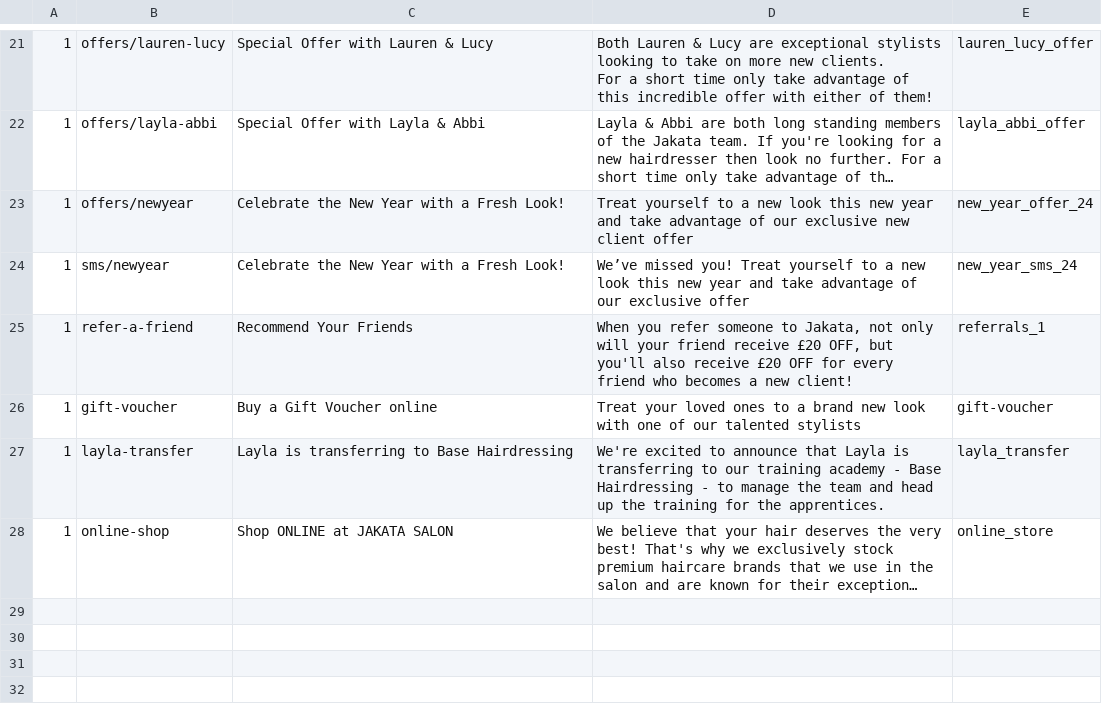
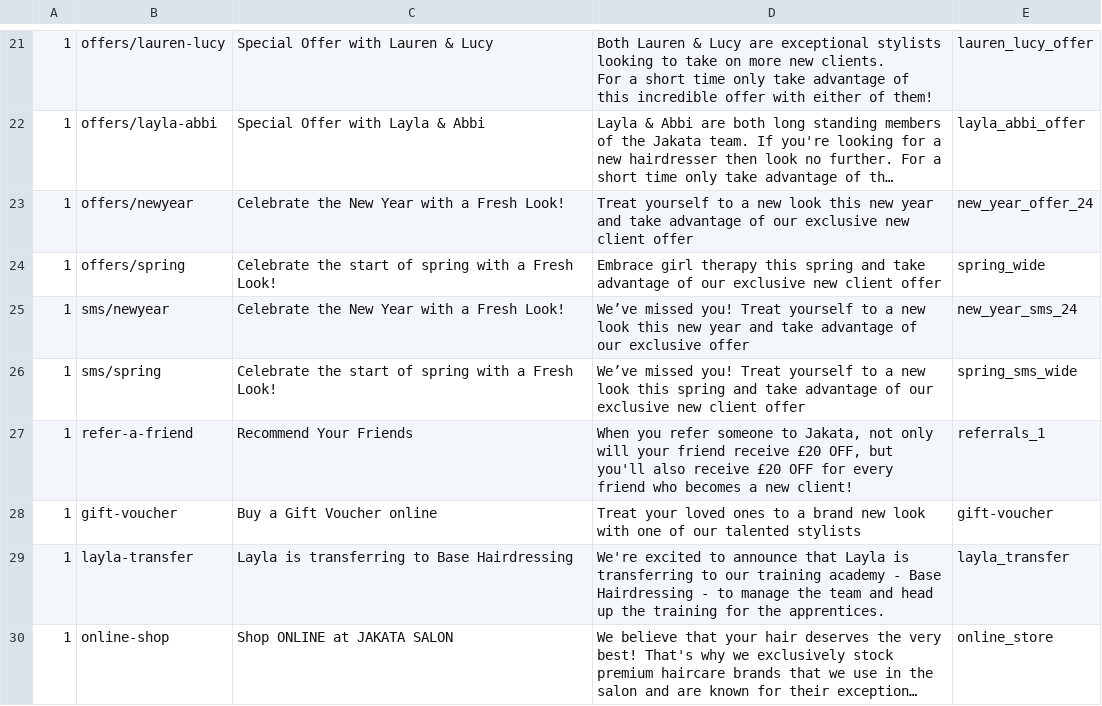
Before and after one commit to araquach/pk20, a CSV file: data/csv/meta_infos/Jakata-Jakata.csv, drawn as a sheet; only a part is shown, gaps mark what is left out; long unchanged cells end in …; the diff names each change by its address in the sheet, - before the commit and + after, or states it on an @@ line.

Commit message:
Updated offers meta

```diff
--- a/data/csv/meta_infos/Jakata-Jakata.csv
+++ b/data/csv/meta_infos/Jakata-Jakata.csv
+row 24: 1 | offers/spring | Celebrate the start of spring with a Fresh Look! | Embrace girl therapy this spring and take advantage of our exclusive new client offer | spring_wide
+row 26: 1 | sms/spring | Celebrate the start of spring with a Fresh Look! | We’ve missed you! Treat yourself to a new look this spring and take advantage of our exclusive new client offer | spring_sms_wide
```
Also changed, not shown: 1 other file.
